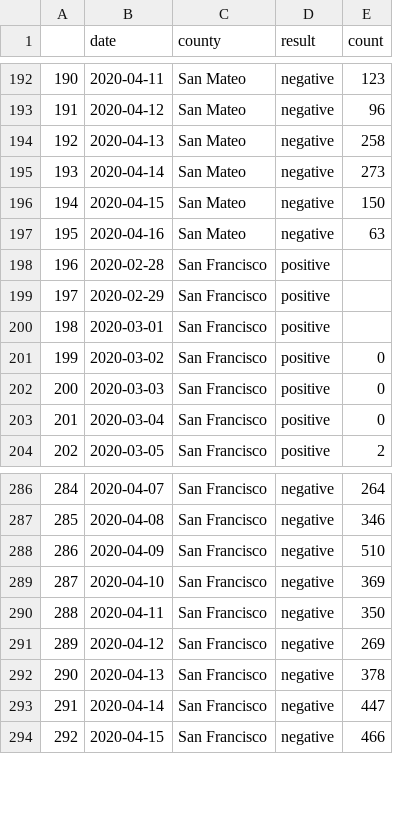
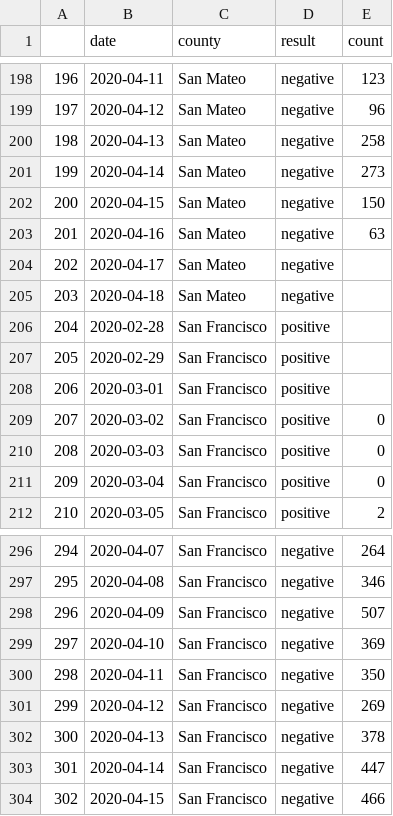
Before and after one commit to aaronferrucci/c19_data, a CSV file: covid_test_data.csv, drawn as a sheet; only a part is shown, gaps mark what is left out; addresses are those after the commit; the diff covers the shown part only; the diff names each change by its address in the sheet, - before the commit and + after, or states it on an @@ line.

```diff
--- a/covid_test_data.csv
+++ b/covid_test_data.csv
@@ column A renumbered between rows 53 and 305 @@
+row 204: 202 | 2020-04-17 | San Mateo | negative
+row 205: 203 | 2020-04-18 | San Mateo | negative
-E298 (count): 510
+E298 (count): 507
```
Also changed, not shown: 10 added rows elsewhere in this file, 4 other files.
